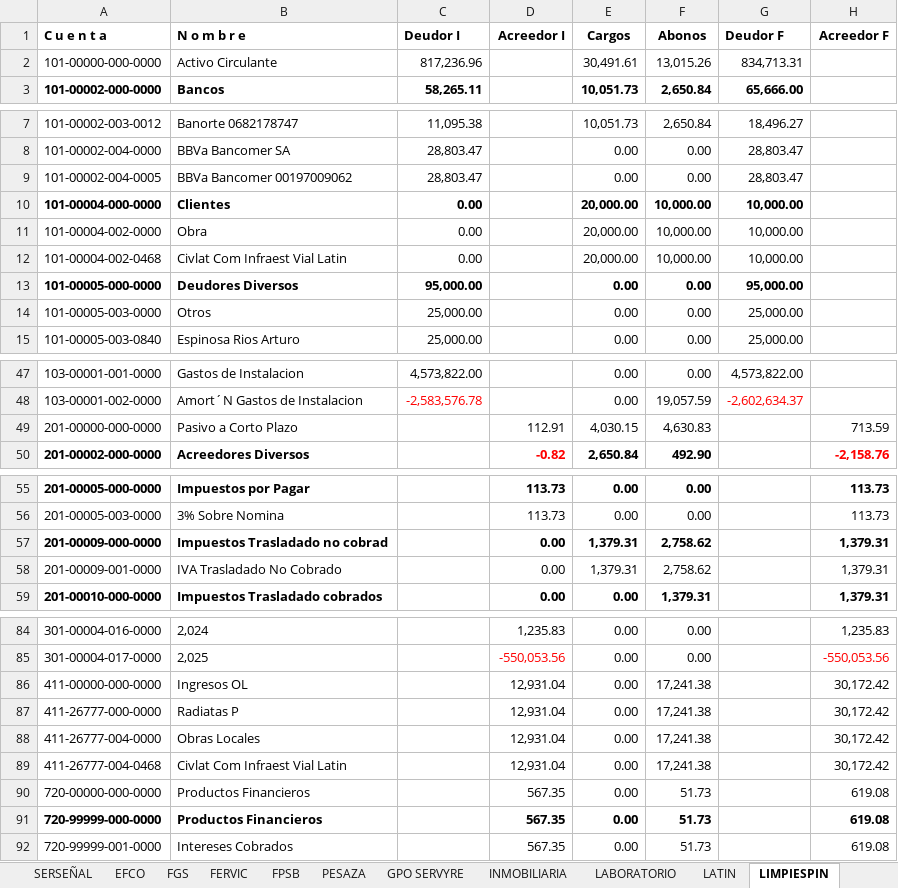
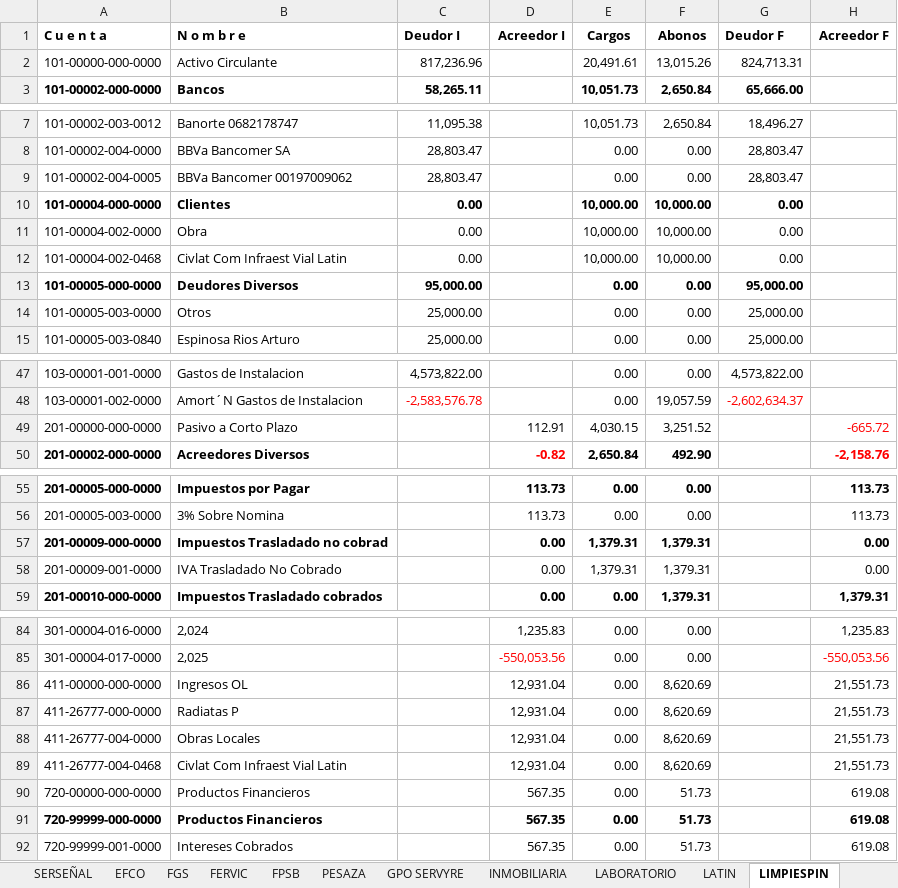
Before and after one commit to EduardoCampa/dashboard-financiero, an Excel workbook: Balanzas/2026/09/Balanza.xlsx, sheet LIMPIESPIN, drawn as a sheet; only a part is shown, gaps mark what is left out; values as stored, in another font and other column widths than the file's, no borders; the diff names each change by its address in the sheet, - before the commit and + after, or states it on an @@ line.

```diff
--- a/Balanzas/2026/09/Balanza.xlsx (sheet LIMPIESPIN)
+++ b/Balanzas/2026/09/Balanza.xlsx (sheet LIMPIESPIN)
-E2 (Cargos): 30,491.61
+E2 (Cargos): 20,491.61
-G2 (Deudor F): 834,713.31
+G2 (Deudor F): 824,713.31
-E10:E12 (Cargos): 20,000.00
+E10:E12 (Cargos): 10,000.00
-G10:G12 (Deudor F): 10,000.00
+G10:G12 (Deudor F): 0.00
-F49 (Abonos): 4,630.83
+F49 (Abonos): 3,251.52
-H49 (Acreedor F): 713.59
+H49 (Acreedor F): -665.72
-H49 text colour: black
+H49 text colour: #FF0000
-F57:F58 (Abonos): 2,758.62
+F57:F58 (Abonos): 1,379.31
-H57:H58 (Acreedor F): 1,379.31
+H57:H58 (Acreedor F): 0.00
-F86:F89 (Abonos): 17,241.38
+F86:F89 (Abonos): 8,620.69
-H86:H89 (Acreedor F): 30,172.42
+H86:H89 (Acreedor F): 21,551.73
```
Also changed, not shown: sheet CIV, 1 other file.
